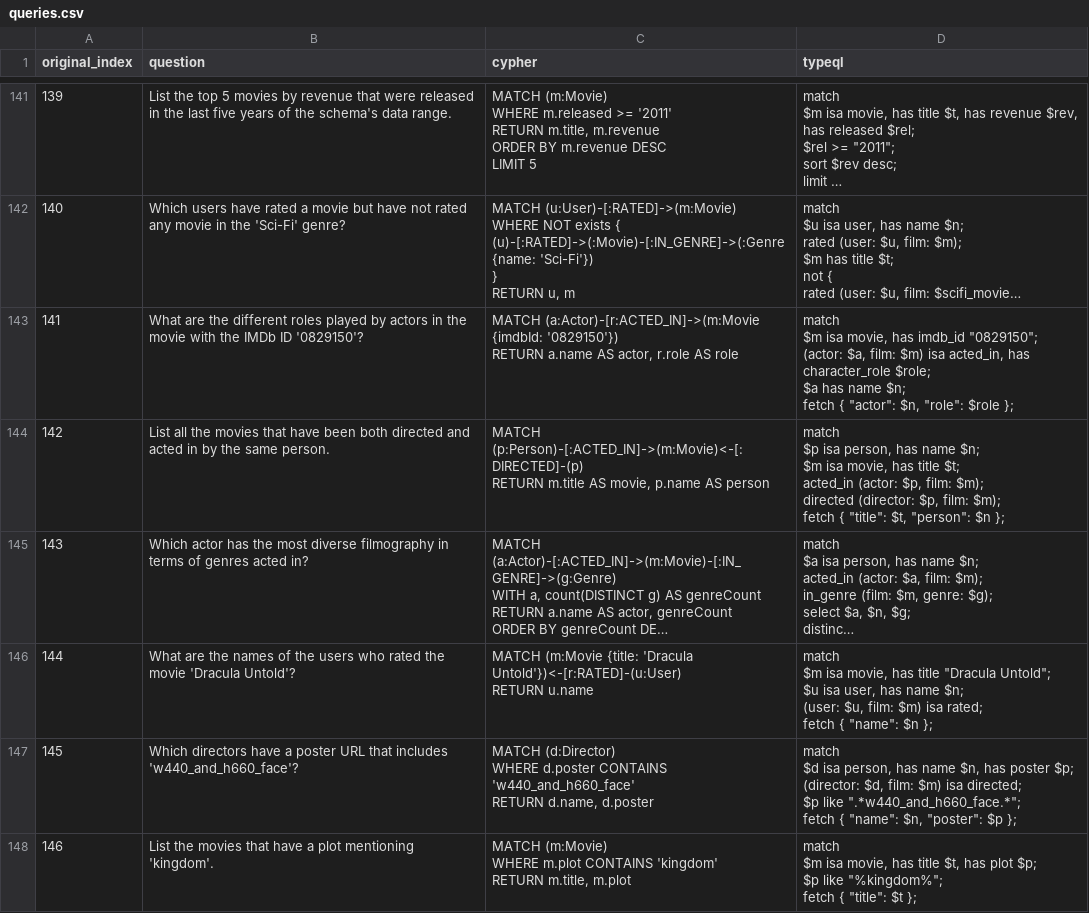
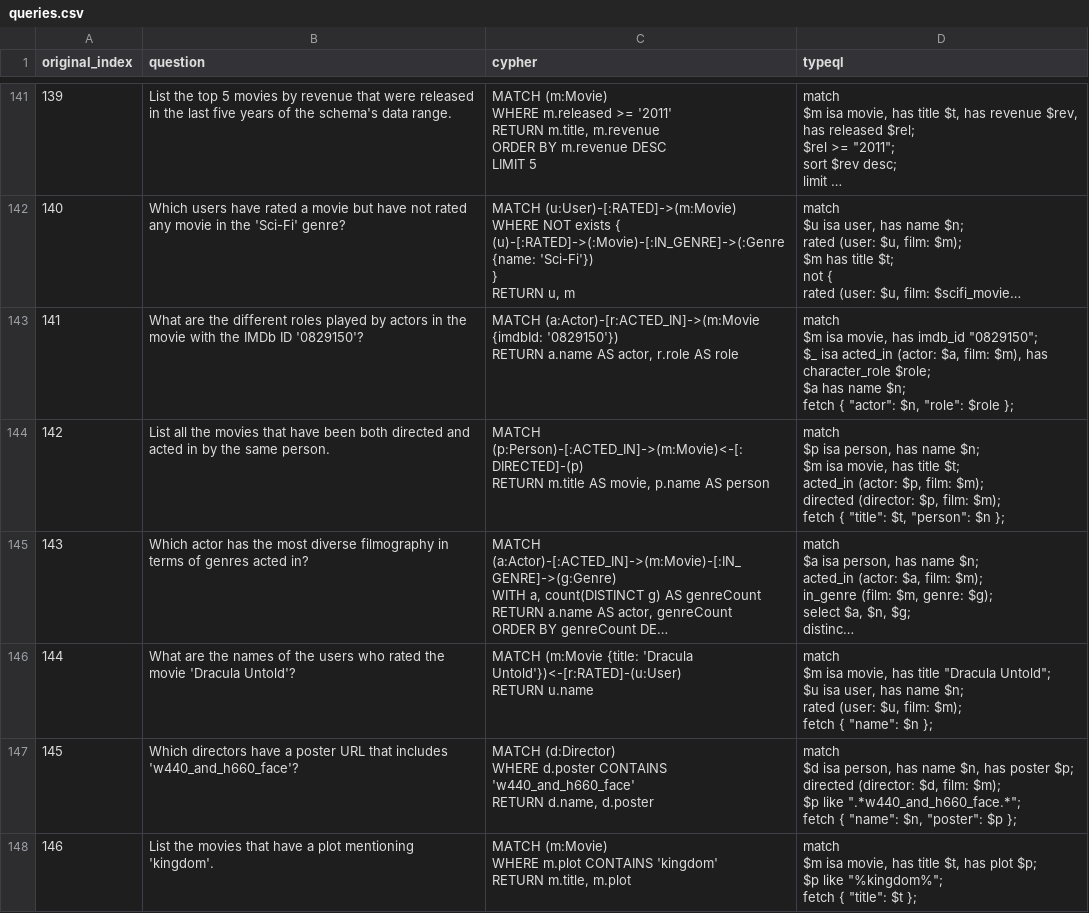
Before and after one commit to typedb-osi/text2typeql, a CSV file: dataset/synthetic-1/recommendations/queries.csv, drawn as a sheet; only a part is shown, gaps mark what is left out; long unchanged cells end in …; ↵ is a line break in a cell; the diff covers the shown part only; the diff names each change by its address in the sheet, - before the commit and + after, or states it on an @@ line.

```diff
--- a/dataset/synthetic-1/recommendations/queries.csv
+++ b/dataset/synthetic-1/recommendations/queries.csv
-D143 (typeql): …imdb_id "0829150"; ↵ (actor: $a, film: $m) isa acted_in, has character_role…
+D143 (typeql): …imdb_id "0829150"; ↵ $_ isa acted_in (actor: $a, film: $m), has character_role…
-D146 (typeql): …name $n; ↵ (user: $u, film: $m) isa rated; ↵ fetch {…
+D146 (typeql): …name $n; ↵ rated (user: $u, film: $m); ↵ fetch {…
-D147 (typeql): …poster $p; ↵ (director: $d, film: $m) isa directed; ↵ $p like…
+D147 (typeql): …poster $p; ↵ directed (director: $d, film: $m); ↵ $p like…
```
Also changed, not shown: 46 edited cells elsewhere in this file, dataset/synthetic-1/neoflix/queries.csv, dataset/synthetic-2/companies/queries.csv, 18 other files.
